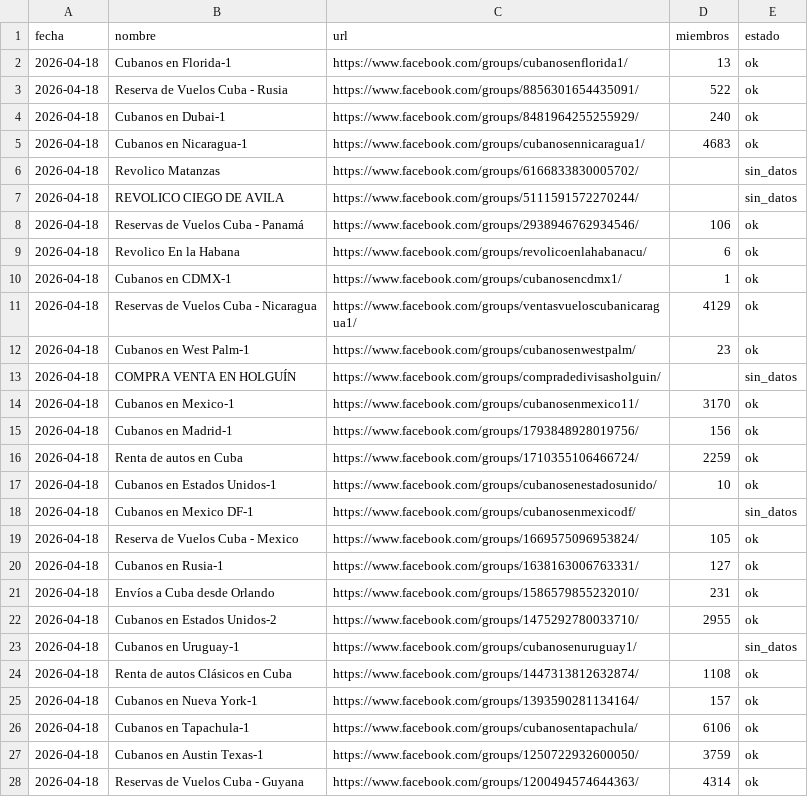
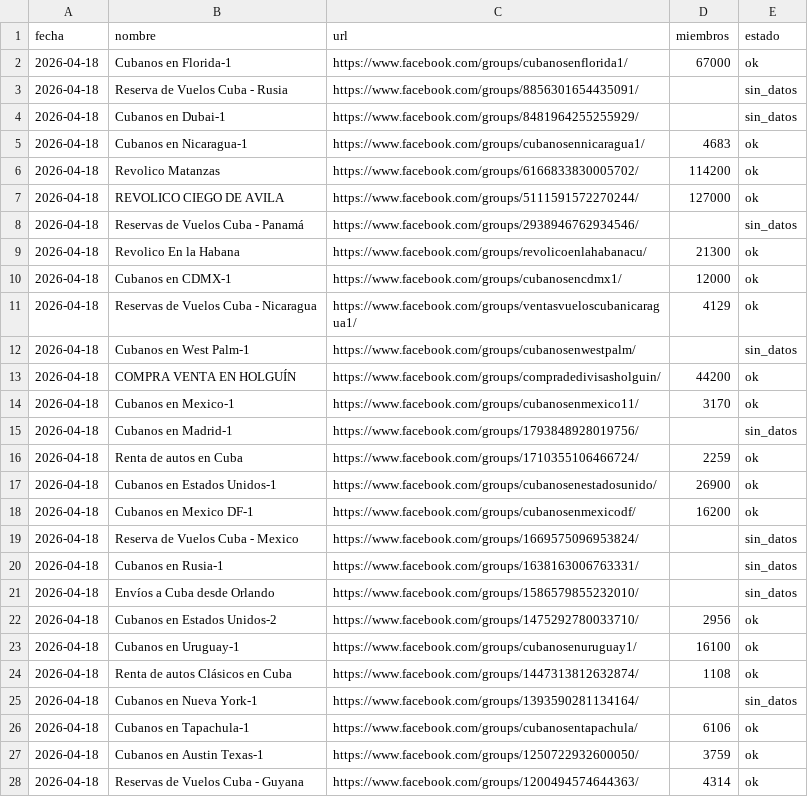
Before and after one commit to melxagency/apifigroupstracer, a CSV file: data/miembros_2026-04-18.csv, drawn as a sheet; only a part is shown; the diff covers the shown part only.

```diff
--- a/data/miembros_2026-04-18.csv
+++ b/data/miembros_2026-04-18.csv
@@ -1,26 +1,26 @@
 fecha,nombre,url,miembros,estado
-2026-04-18,"Cubanos en Florida-1","https://www.facebook.com/groups/cubanosenflorida1/",13,ok
-2026-04-18,"Reserva de Vuelos Cuba - Rusia","https://www.facebook.com/groups/8856301654435091/",522,ok
-2026-04-18,"Cubanos en Dubai-1","https://www.facebook.com/groups/8481964255255929/",240,ok
+2026-04-18,"Cubanos en Florida-1","https://www.facebook.com/groups/cubanosenflorida1/",67000,ok
+2026-04-18,"Reserva de Vuelos Cuba - Rusia","https://www.facebook.com/groups/8856301654435091/",,sin_datos
+2026-04-18,"Cubanos en Dubai-1","https://www.facebook.com/groups/8481964255255929/",,sin_datos
 2026-04-18,"Cubanos en Nicaragua-1","https://www.facebook.com/groups/cubanosennicaragua1/",4683,ok
-2026-04-18,"Revolico Matanzas","https://www.facebook.com/groups/6166833830005702/",,sin_datos
-2026-04-18,"REVOLICO CIEGO DE AVILA","https://www.facebook.com/groups/5111591572270244/",,sin_datos
-2026-04-18,"Reservas de Vuelos Cuba - Panamá","https://www.facebook.com/groups/2938946762934546/",106,ok
-2026-04-18,"Revolico En la Habana","https://www.facebook.com/groups/revolicoenlahabanacu/",6,ok
-2026-04-18,"Cubanos en CDMX-1","https://www.facebook.com/groups/cubanosencdmx1/",1,ok
+2026-04-18,"Revolico Matanzas","https://www.facebook.com/groups/6166833830005702/",114200,ok
+2026-04-18,"REVOLICO CIEGO DE AVILA","https://www.facebook.com/groups/5111591572270244/",127000,ok
+2026-04-18,"Reservas de Vuelos Cuba - Panamá","https://www.facebook.com/groups/2938946762934546/",,sin_datos
+2026-04-18,"Revolico En la Habana","https://www.facebook.com/groups/revolicoenlahabanacu/",21300,ok
+2026-04-18,"Cubanos en CDMX-1","https://www.facebook.com/groups/cubanosencdmx1/",12000,ok
 2026-04-18,"Reservas de Vuelos Cuba - Nicaragua","https://www.facebook.com/groups/ventasvueloscubanicaragua1/",4129,ok
-2026-04-18,"Cubanos en West Palm-1","https://www.facebook.com/groups/cubanosenwestpalm/",23,ok
-2026-04-18,"COMPRA VENTA EN HOLGUÍN","https://www.facebook.com/groups/compradedivisasholguin/",,sin_datos
+2026-04-18,"Cubanos en West Palm-1","https://www.facebook.com/groups/cubanosenwestpalm/",,sin_datos
+2026-04-18,"COMPRA VENTA EN HOLGUÍN","https://www.facebook.com/groups/compradedivisasholguin/",44200,ok
 2026-04-18,"Cubanos en Mexico-1","https://www.facebook.com/groups/cubanosenmexico11/",3170,ok
-2026-04-18,"Cubanos en Madrid-1","https://www.facebook.com/groups/1793848928019756/",156,ok
+2026-04-18,"Cubanos en Madrid-1","https://www.facebook.com/groups/1793848928019756/",,sin_datos
 2026-04-18,"Renta de autos en Cuba","https://www.facebook.com/groups/1710355106466724/",2259,ok
-2026-04-18,"Cubanos en Estados Unidos-1","https://www.facebook.com/groups/cubanosenestadosunido/",10,ok
-2026-04-18,"Cubanos en Mexico DF-1","https://www.facebook.com/groups/cubanosenmexicodf/",,sin_datos
-2026-04-18,"Reserva de Vuelos Cuba - Mexico","https://www.facebook.com/groups/1669575096953824/",105,ok
-2026-04-18,"Cubanos en Rusia-1","https://www.facebook.com/groups/1638163006763331/",127,ok
-2026-04-18,"Envíos a Cuba desde Orlando","https://www.facebook.com/groups/1586579855232010/",231,ok
-2026-04-18,"Cubanos en Estados Unidos-2","https://www.facebook.com/groups/1475292780033710/",2955,ok
-2026-04-18,"Cubanos en Uruguay-1","https://www.facebook.com/groups/cubanosenuruguay1/",,sin_datos
+2026-04-18,"Cubanos en Estados Unidos-1","https://www.facebook.com/groups/cubanosenestadosunido/",26900,ok
+2026-04-18,"Cubanos en Mexico DF-1","https://www.facebook.com/groups/cubanosenmexicodf/",16200,ok
+2026-04-18,"Reserva de Vuelos Cuba - Mexico","https://www.facebook.com/groups/1669575096953824/",,sin_datos
+2026-04-18,"Cubanos en Rusia-1","https://www.facebook.com/groups/1638163006763331/",,sin_datos
+2026-04-18,"Envíos a Cuba desde Orlando","https://www.facebook.com/groups/1586579855232010/",,sin_datos
+2026-04-18,"Cubanos en Estados Unidos-2","https://www.facebook.com/groups/1475292780033710/",2956,ok
+2026-04-18,"Cubanos en Uruguay-1","https://www.facebook.com/groups/cubanosenuruguay1/",16100,ok
 2026-04-18,"Renta de autos Clásicos en Cuba","https://www.facebook.com/groups/1447313812632874/",1108,ok
-2026-04-18,"Cubanos en Nueva York-1","https://www.facebook.com/groups/1393590281134164/",157,ok
+2026-04-18,"Cubanos en Nueva York-1","https://www.facebook.com/groups/1393590281134164/",,sin_datos
 2026-04-18,"Cubanos en Tapachula-1","https://www.facebook.com/groups/cubanosentapachula/",6106,ok
```
Also changed, not shown: 84 edited cells elsewhere in this file, 2 other files.
